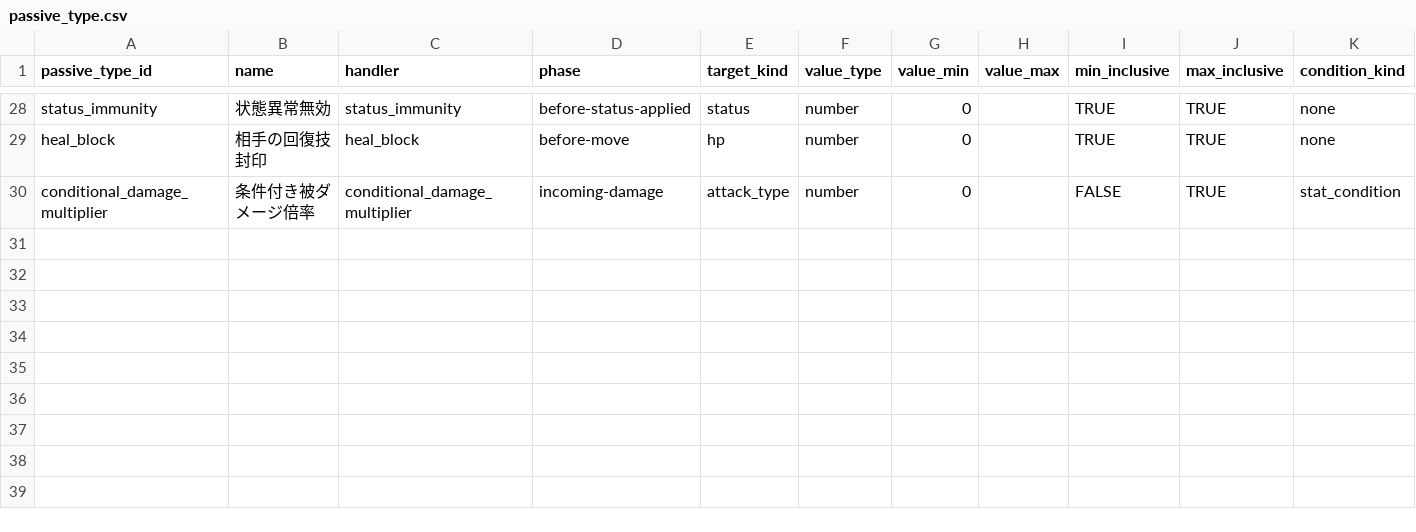
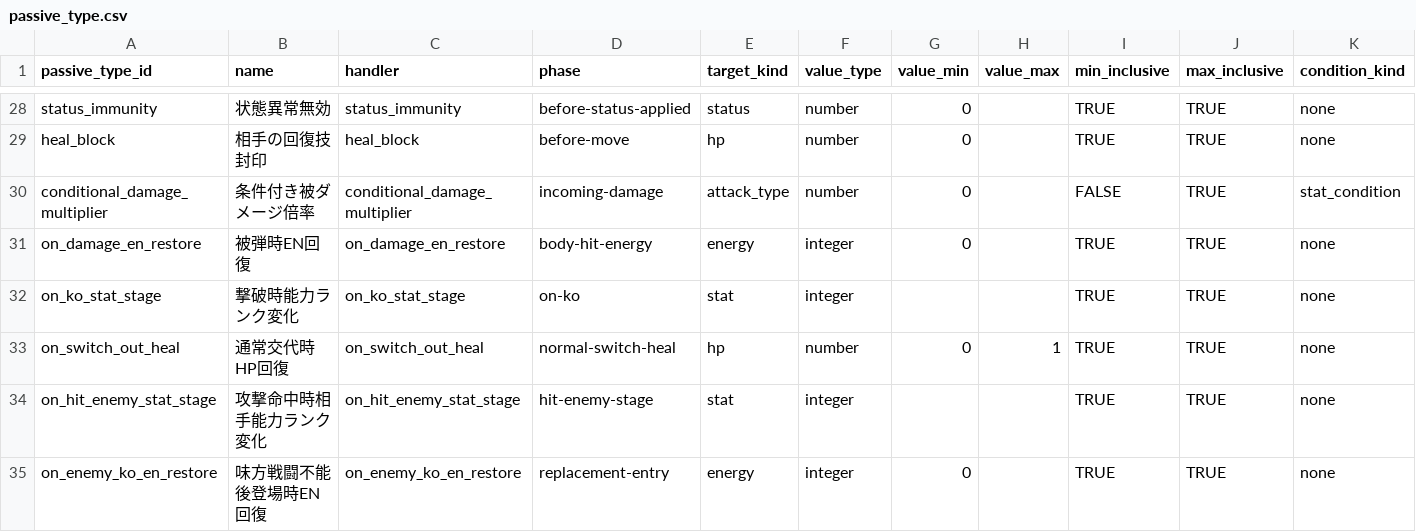
Before and after one commit to b16e17f18/GENE-ORDER, a CSV file: data/passive_type.csv, drawn as a sheet; only a part is shown, gaps mark what is left out; rows hold the shown columns only; the diff names each change by its address in the sheet, - before the commit and + after, or states it on an @@ line.

Commit message:
Add five event-driven passive types

```diff
--- a/data/passive_type.csv
+++ b/data/passive_type.csv
+row 31: on_damage_en_restore | 被弾時EN回復 | on_damage_en_restore | body-hit-energy | energy | integer | 0 |  | TRUE | TRUE | none
+row 32: on_ko_stat_stage | 撃破時能力ランク変化 | on_ko_stat_stage | on-ko | stat | integer |  |  | TRUE | TRUE | none
+row 33: on_switch_out_heal | 通常交代時HP回復 | on_switch_out_heal | normal-switch-heal | hp | number | 0 | 1 | TRUE | TRUE | none
+row 34: on_hit_enemy_stat_stage | 攻撃命中時相手能力ランク変化 | on_hit_enemy_stat_stage | hit-enemy-stage | stat | integer |  |  | TRUE | TRUE | none
+row 35: on_enemy_ko_en_restore | 味方戦闘不能後登場時EN回復 | on_enemy_ko_en_restore | replacement-entry | energy | integer | 0 |  | TRUE | TRUE | none
```
Also changed, not shown: 14 other files.
